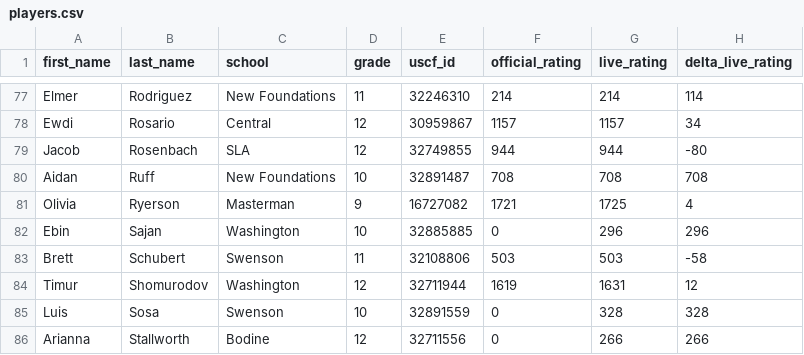
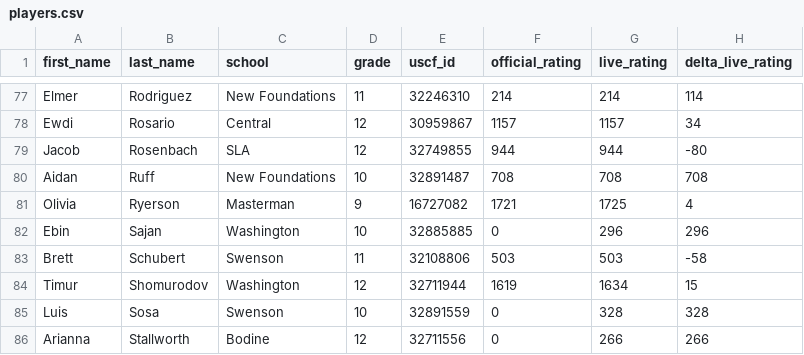
Before and after one commit to redcomp16/checkchesser, a CSV file: backend/players/players.csv, drawn as a sheet; only a part is shown, gaps mark what is left out.

```diff
--- a/backend/players/players.csv
+++ b/backend/players/players.csv
@@ -83,3 +83,3 @@ Ebin,Sajan,Washington,10,32885885,0,296,296
 Brett,Schubert,Swenson,11,32108806,503,503,-58
-Timur,Shomurodov,Washington,12,32711944,1619,1631,12
+Timur,Shomurodov,Washington,12,32711944,1619,1634,15
 Luis,Sosa,Swenson,10,32891559,0,328,328
```
